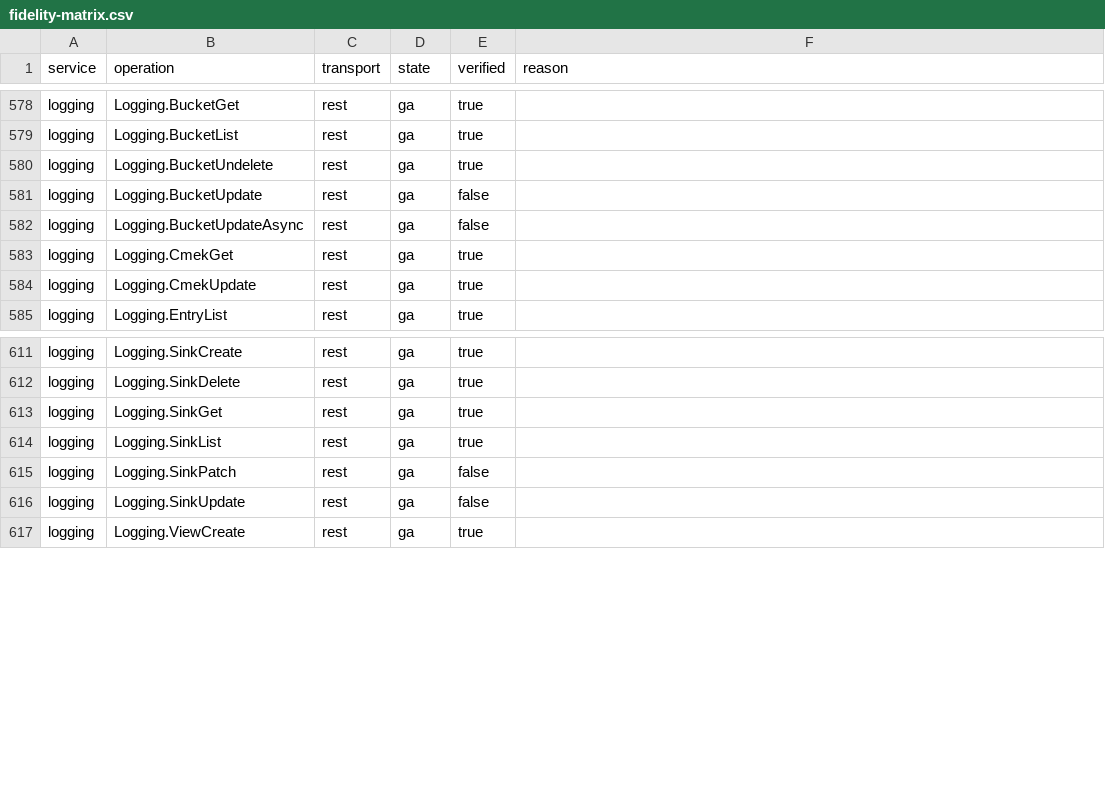
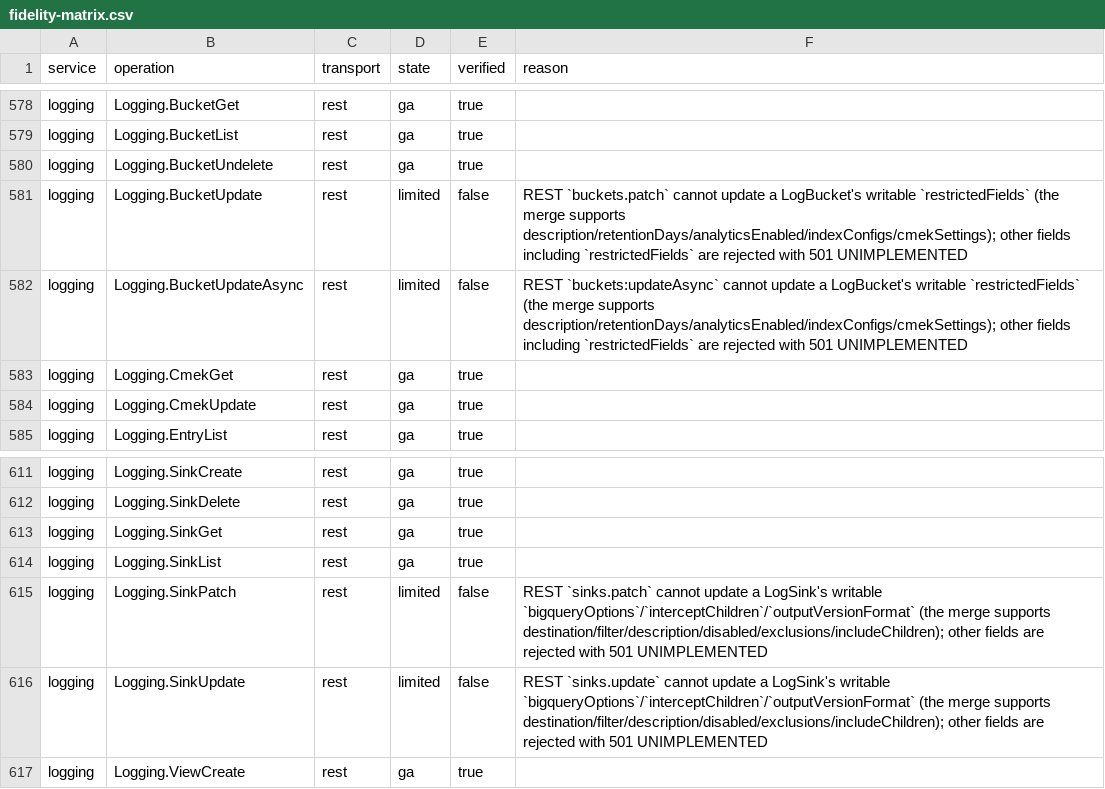
Before and after one commit to aamerik/jaiscloud, a CSV file: docs/fidelity/fidelity-matrix.csv, drawn as a sheet; only a part is shown, gaps mark what is left out.

Commit message:
chore(gcp/audit): reconcile the fidelity matrix with wire stub evidence (AUD5)
Add an offline stub-vs-matrix gate so a wire-confirmed operation-level
Unimplemented cannot stay graded ga. tests/gcpconformance/stub_evidence.go joins
the registry to the committed transcript per resolved Discovery method
(TranscriptOpStatuses) and cross-checks the matrix (ReconcileStubs): an
operation-level stub graded ga/preview is an undeclared stub, and an unsupported
REST cell whose method served 2xx is a stale grade. Request-input rejections
(the generic codec's "unsupported operation", the mask merges' "unsupported
update_mask path") are not stubs. TestUnsupportedStubReconciliation runs it in
make test-gcp-wire-conformance (hence ga-check / CI check-gcp-fidelity-matrix);
seeded-drift and classifier unit tests pin both directions.

The first run flagged 10 ga ops whose resolved method answered 501 and never 2xx;
re-checking against the code + Discovery split them. Four are real partial gaps
(the REST Logging buckets merge cannot set restrictedFields; the sinks merge
cannot set bigqueryOptions/interceptChildren/outputVersionFormat) and are
re-graded ga -> limited with the specific fields named. Six are probe artifacts:
applyExclusionMask / the view, log-scope and settings merges / applyServiceMask /
applyServiceLevelObjectiveMask support every writable field, and the probe sends
updateMask=labels (not a field on any of these schemas) and collapses the
recursive {+parent} createDocument path - so those stay ga. No unsupported cell
was stale (the 6 operation-level stubs are correctly graded). Re-derived the
limited reasons (metadata-only services are ResourceStore-only in code; nothing
promotable) and confirmed the REST-only/gRPC-only classification, recording the
Firestore Admin REST gap (AUD5-1) and the probe-synthesizer bug (AUD5-2).
Refreshed the rollup (ga 935, limited 105) and docs/GA.md §2/§7;
docs/gcp-fidelity-reconciliation.md is the report (4 intentional matrix-diff
regressions, nothing else).

```diff
--- a/docs/fidelity/fidelity-matrix.csv
+++ b/docs/fidelity/fidelity-matrix.csv
@@ -580,4 +580,4 @@ logging,Logging.BucketList,rest,ga,true,
 logging,Logging.BucketUndelete,rest,ga,true,
-logging,Logging.BucketUpdate,rest,ga,false,
-logging,Logging.BucketUpdateAsync,rest,ga,false,
+logging,Logging.BucketUpdate,rest,limited,false,REST `buckets.patch` cannot update a LogBucket's writable `restrictedFields` (the merge supports description/retentionDays/analyticsEnabled/indexConfigs/cmekSettings); other fields including `restrictedFields` are rejected with 501 UNIMPLEMENTED
+logging,Logging.BucketUpdateAsync,rest,limited,false,REST `buckets:updateAsync` cannot update a LogBucket's writable `restrictedFields` (the merge supports description/retentionDays/analyticsEnabled/indexConfigs/cmekSettings); other fields including `restrictedFields` are rejected with 501 UNIMPLEMENTED
 logging,Logging.CmekGet,rest,ga,true,
@@ -614,4 +614,4 @@ logging,Logging.SinkGet,rest,ga,true,
 logging,Logging.SinkList,rest,ga,true,
-logging,Logging.SinkPatch,rest,ga,false,
-logging,Logging.SinkUpdate,rest,ga,false,
+logging,Logging.SinkPatch,rest,limited,false,REST `sinks.patch` cannot update a LogSink's writable `bigqueryOptions`/`interceptChildren`/`outputVersionFormat` (the merge supports destination/filter/description/disabled/exclusions/includeChildren); other fields are rejected with 501 UNIMPLEMENTED
+logging,Logging.SinkUpdate,rest,limited,false,REST `sinks.update` cannot update a LogSink's writable `bigqueryOptions`/`interceptChildren`/`outputVersionFormat` (the merge supports destination/filter/description/disabled/exclusions/includeChildren); other fields are rejected with 501 UNIMPLEMENTED
 logging,Logging.ViewCreate,rest,ga,true,
```
Also changed, not shown: 7 other files.
